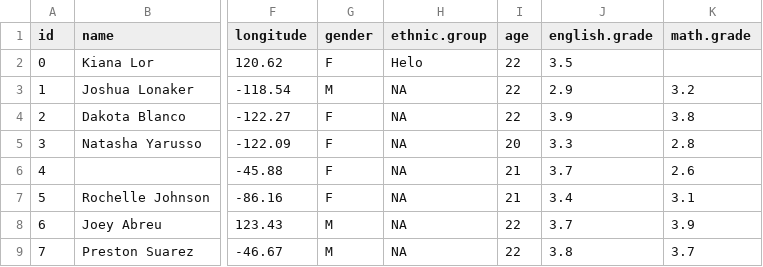
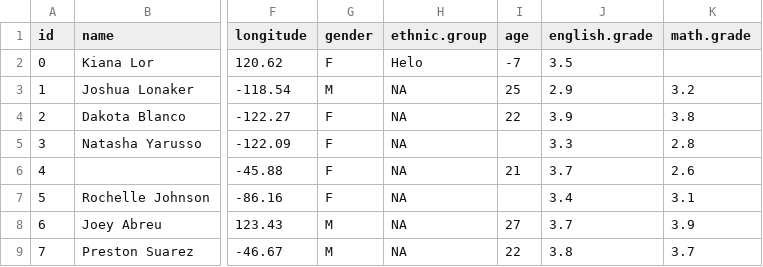
Before and after one commit to chuongminh32/PROJECT_PYTHON, a CSV file: data/data_demo.csv, drawn as a sheet; only a part is shown, gaps mark what is left out; the diff names each change by its address in the sheet, - before the commit and + after, or states it on an @@ line.

```diff
--- a/data/data_demo.csv
+++ b/data/data_demo.csv
-I2 (age): 22
+I2 (age): -7
-I3 (age): 22
+I3 (age): 25
-I5 (age): 20
+I5 (age): (empty)
-I7 (age): 21
+I7 (age): (empty)
-I8 (age): 22
+I8 (age): 27
```
Also changed, not shown: data/data_clean.csv, 2 other files.
